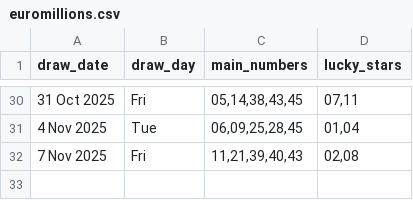
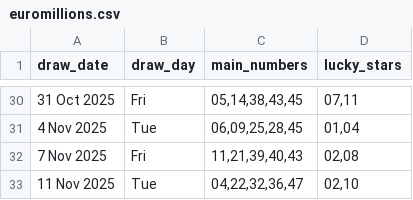
Before and after one commit to Kwill3/lottery_historical_data, a CSV file: data/derived-csv/euromillions.csv, drawn as a sheet; only a part is shown, gaps mark what is left out; the diff names each change by its address in the sheet, - before the commit and + after, or states it on an @@ line.

```diff
--- a/data/derived-csv/euromillions.csv
+++ b/data/derived-csv/euromillions.csv
+row 33: 11 Nov 2025 | Tue | 04,22,32,36,47 | 02,10
```
Also changed, not shown: data/derived-csv/thunderball.csv.
